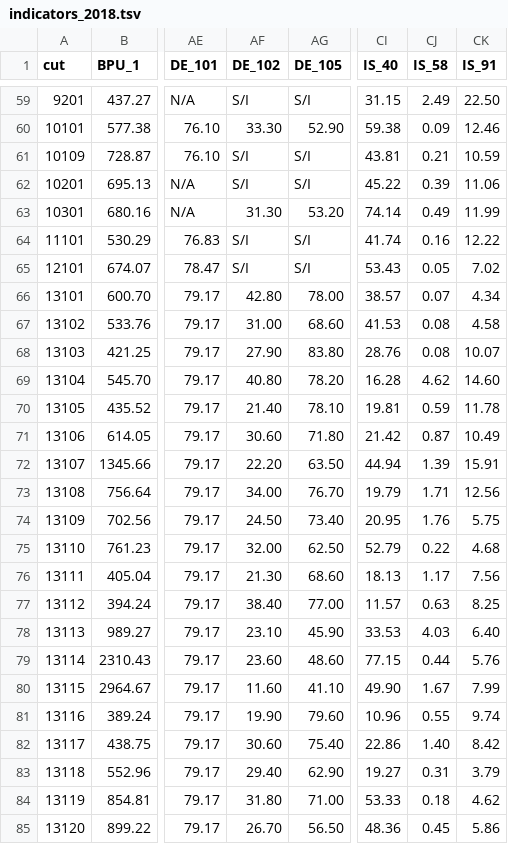
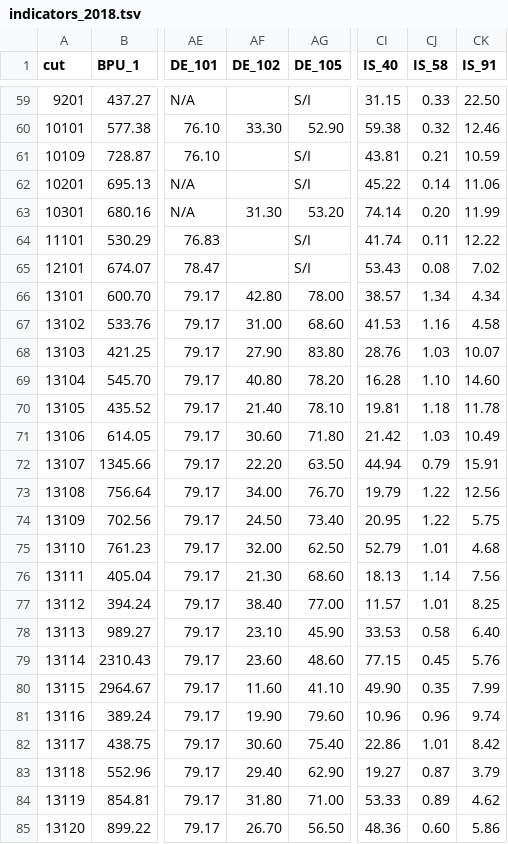
Before and after one commit to MR-0/siedu, a TSV file: public/data/indicators_2018.tsv, drawn as a sheet; only a part is shown, gaps mark what is left out; the diff covers the shown part only; the diff names each change by its address in the sheet, - before the commit and + after, or states it on an @@ line.

```diff
--- a/public/data/indicators_2018.tsv
+++ b/public/data/indicators_2018.tsv
-AF59 (DE_102): S/I
+AF59 (DE_102): (empty)
-CJ59 (IS_58): 2.49
+CJ59 (IS_58): 0.33
-CJ60 (IS_58): 0.09
+CJ60 (IS_58): 0.32
-AF61:AF62 (DE_102): S/I
+AF61:AF62 (DE_102): (empty)
-CJ62 (IS_58): 0.39
+CJ62 (IS_58): 0.14
-CJ63 (IS_58): 0.49
+CJ63 (IS_58): 0.20
-AF64:AF65 (DE_102): S/I
+AF64:AF65 (DE_102): (empty)
-CJ64 (IS_58): 0.16
+CJ64 (IS_58): 0.11
-CJ65 (IS_58): 0.05
+CJ65 (IS_58): 0.08
-CJ66 (IS_58): 0.07
+CJ66 (IS_58): 1.34
-CJ67 (IS_58): 0.08
+CJ67 (IS_58): 1.16
-CJ68 (IS_58): 0.08
+CJ68 (IS_58): 1.03
-CJ69 (IS_58): 4.62
+CJ69 (IS_58): 1.10
-CJ70 (IS_58): 0.59
+CJ70 (IS_58): 1.18
-CJ71 (IS_58): 0.87
+CJ71 (IS_58): 1.03
-CJ72 (IS_58): 1.39
+CJ72 (IS_58): 0.79
-CJ73 (IS_58): 1.71
+CJ73 (IS_58): 1.22
-CJ74 (IS_58): 1.76
+CJ74 (IS_58): 1.22
-CJ75 (IS_58): 0.22
+CJ75 (IS_58): 1.01
-CJ76 (IS_58): 1.17
+CJ76 (IS_58): 1.14
-CJ77 (IS_58): 0.63
+CJ77 (IS_58): 1.01
-CJ78 (IS_58): 4.03
+CJ78 (IS_58): 0.58
-CJ79 (IS_58): 0.44
+CJ79 (IS_58): 0.45
-CJ80 (IS_58): 1.67
+CJ80 (IS_58): 0.35
-CJ81 (IS_58): 0.55
+CJ81 (IS_58): 0.96
-CJ82 (IS_58): 1.40
+CJ82 (IS_58): 1.01
-CJ83 (IS_58): 0.31
+CJ83 (IS_58): 0.87
-CJ84 (IS_58): 0.18
+CJ84 (IS_58): 0.89
-CJ85 (IS_58): 0.45
+CJ85 (IS_58): 0.60
```
Also changed, not shown: 87 edited cells elsewhere in this file, public/data/indicators_2019.tsv.
